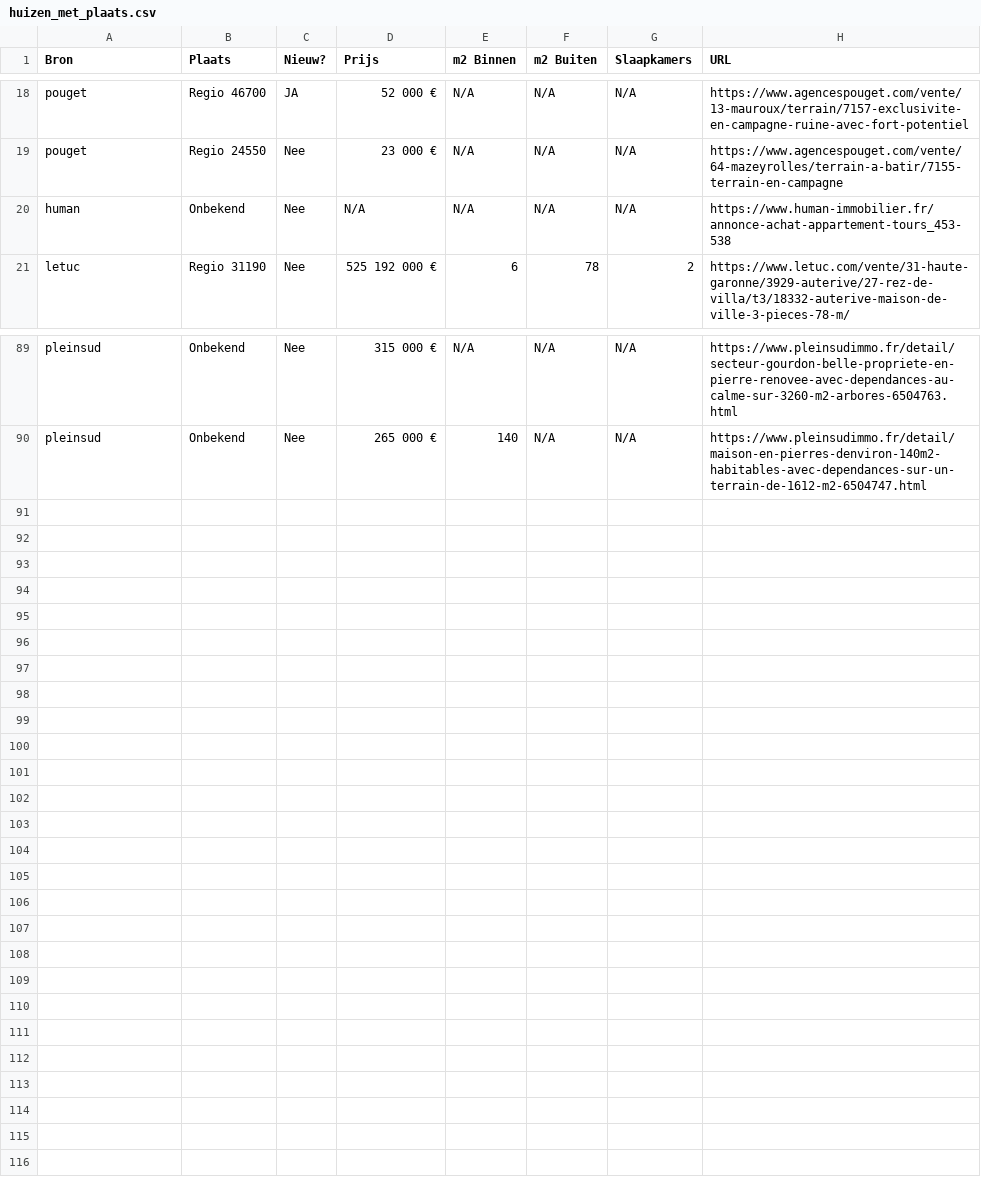
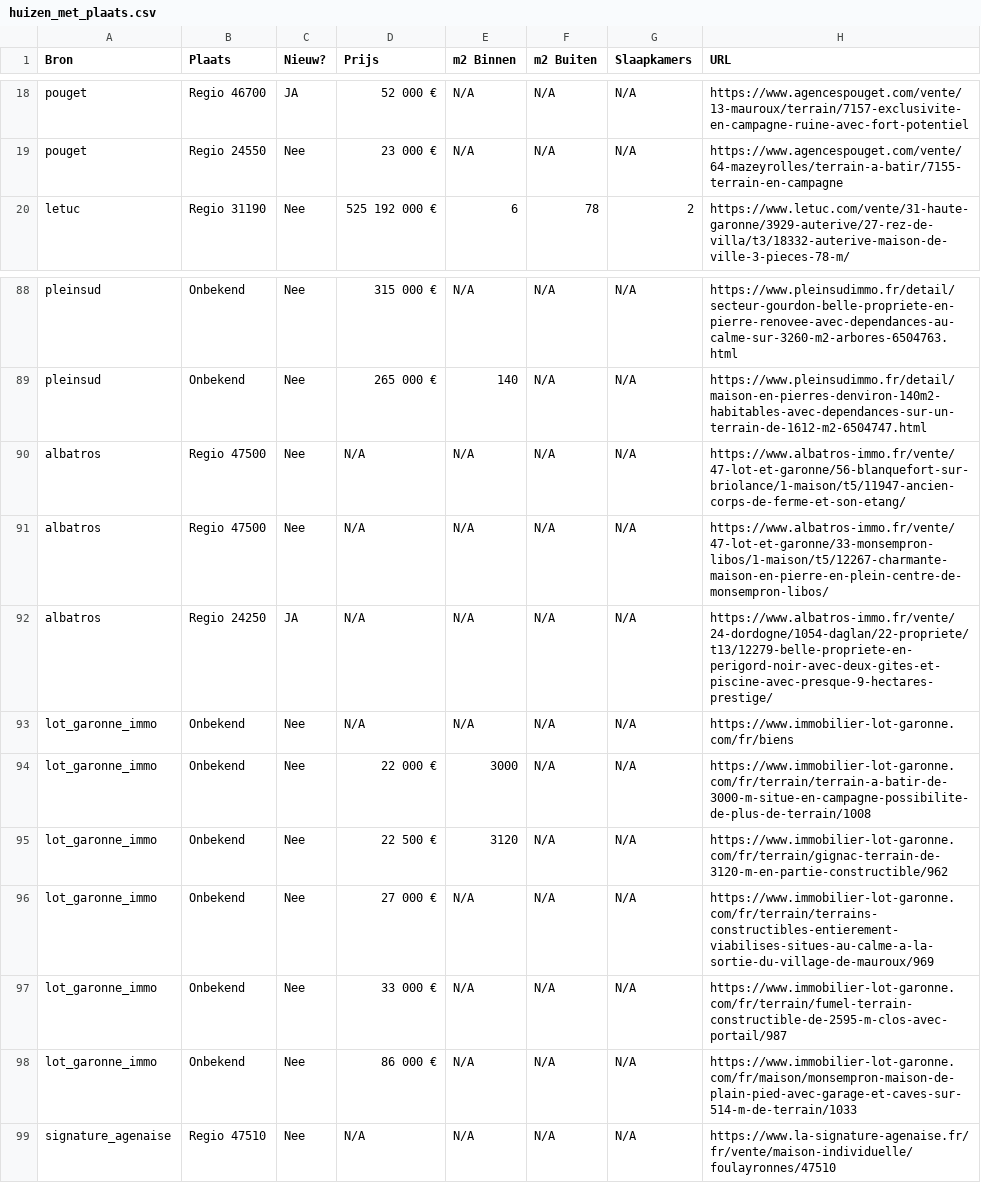
Before and after one commit to bontim-png/prrepl, a CSV file: huizen_met_plaats.csv, drawn as a sheet; only a part is shown, gaps mark what is left out.

```diff
--- a/huizen_met_plaats.csv
+++ b/huizen_met_plaats.csv
@@ -19,3 +19,2 @@ pouget,Regio 46700,JA,52 000 €,N/A,N/A,N/A,https://www.agencespouget.com/vente
 pouget,Regio 24550,Nee,23 000 €,N/A,N/A,N/A,https://www.agencespouget.com/vente/64-mazeyrolles/terrain-a-batir/7155-terrain-en-campagne
-human,Onbekend,Nee,N/A,N/A,N/A,N/A,https://www.human-immobilier.fr/annonce-achat-appartement-tours_453-538
 letuc,Regio 31190,Nee,525 192 000 €,6,78,2,https://www.letuc.com/vente/31-haute-garonne/3929-auterive/27-rez-de-villa/t3/18332-auterive-maison-de-ville-3-pieces-78-m/
@@ -90 +89,11 @@ pleinsud,Onbekend,Nee,315 000 €,N/A,N/A,N/A,https://www.pleinsudimmo.fr/detail
 pleinsud,Onbekend,Nee,265 000 €,140,N/A,N/A,https://www.pleinsudimmo.fr/detail/maison-en-pierres-denviron-140m2-habitables-avec-dependances-sur-un-terrain-de-1612-m2-6504747.html
+albatros,Regio 47500,Nee,N/A,N/A,N/A,N/A,https://www.albatros-immo.fr/vente/47-lot-et-garonne/56-blanquefort-sur-briolance/1-maison/t5/11947-ancien-corps-de-ferme-et-son-etang/
+albatros,Regio 47500,Nee,N/A,N/A,N/A,N/A,https://www.albatros-immo.fr/vente/47-lot-et-garonne/33-monsempron-libos/1-maison/t5/12267-charmante-maison-en-pierre-en-plein-centre-de-monsempron-libos/
+albatros,Regio 24250,JA,N/A,N/A,N/A,N/A,https://www.albatros-immo.fr/vente/24-dordogne/1054-daglan/22-propriete/t13/12279-belle-propriete-en-perigord-noir-avec-deux-gites-et-piscine-avec-presque-9-hectares-prestige/
+lot_garonne_immo,Onbekend,Nee,N/A,N/A,N/A,N/A,https://www.immobilier-lot-garonne.com/fr/biens
+lot_garonne_immo,Onbekend,Nee,22 000 €,3000,N/A,N/A,https://www.immobilier-lot-garonne.com/fr/terrain/terrain-a-batir-de-3000-m-situe-en-campagne-possibilite-de-plus-de-terrain/1008
+lot_garonne_immo,Onbekend,Nee,22 500 €,3120,N/A,N/A,https://www.immobilier-lot-garonne.com/fr/terrain/gignac-terrain-de-3120-m-en-partie-constructible/962
+lot_garonne_immo,Onbekend,Nee,27 000 €,N/A,N/A,N/A,https://www.immobilier-lot-garonne.com/fr/terrain/terrains-constructibles-entierement-viabilises-situes-au-calme-a-la-sortie-du-village-de-mauroux/969
+lot_garonne_immo,Onbekend,Nee,33 000 €,N/A,N/A,N/A,https://www.immobilier-lot-garonne.com/fr/terrain/fumel-terrain-constructible-de-2595-m-clos-avec-portail/987
+lot_garonne_immo,Onbekend,Nee,86 000 €,N/A,N/A,N/A,https://www.immobilier-lot-garonne.com/fr/maison/monsempron-maison-de-plain-pied-avec-garage-et-caves-sur-514-m-de-terrain/1033
+signature_agenaise,Regio 47510,Nee,N/A,N/A,N/A,N/A,https://www.la-signature-agenaise.fr/fr/vente/maison-individuelle/foulayronnes/47510
```
Also changed, not shown: 1 other file.
